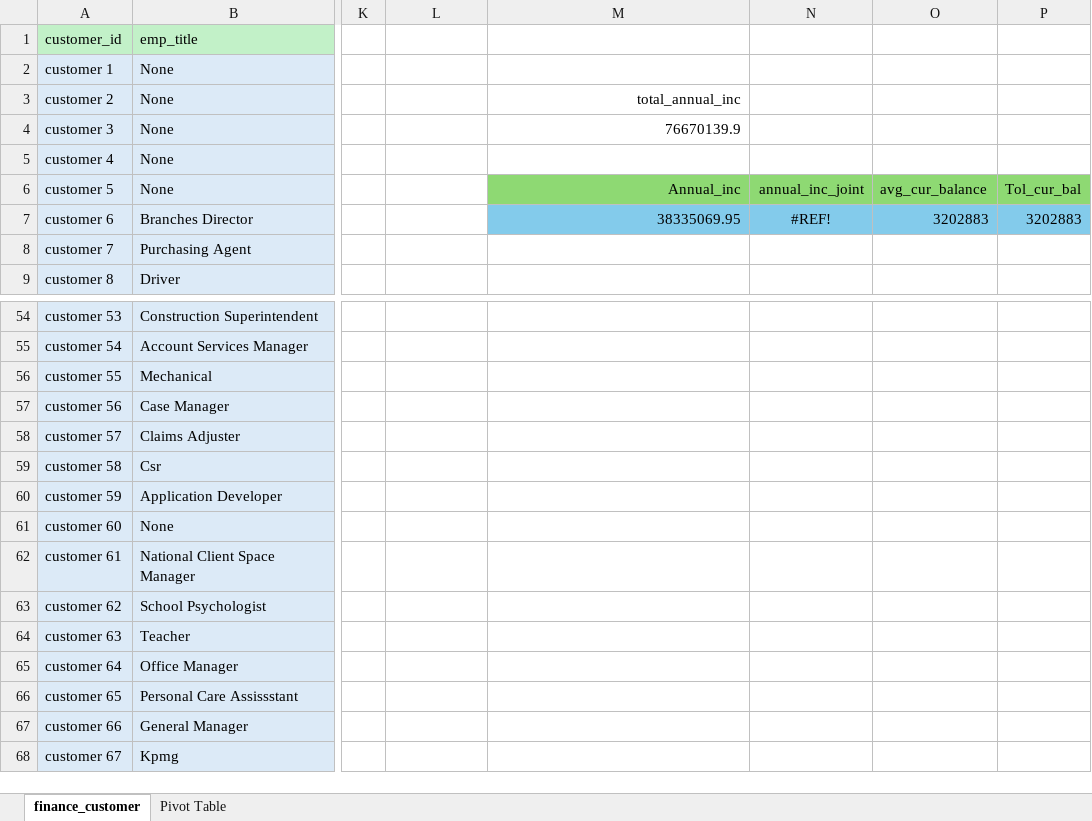
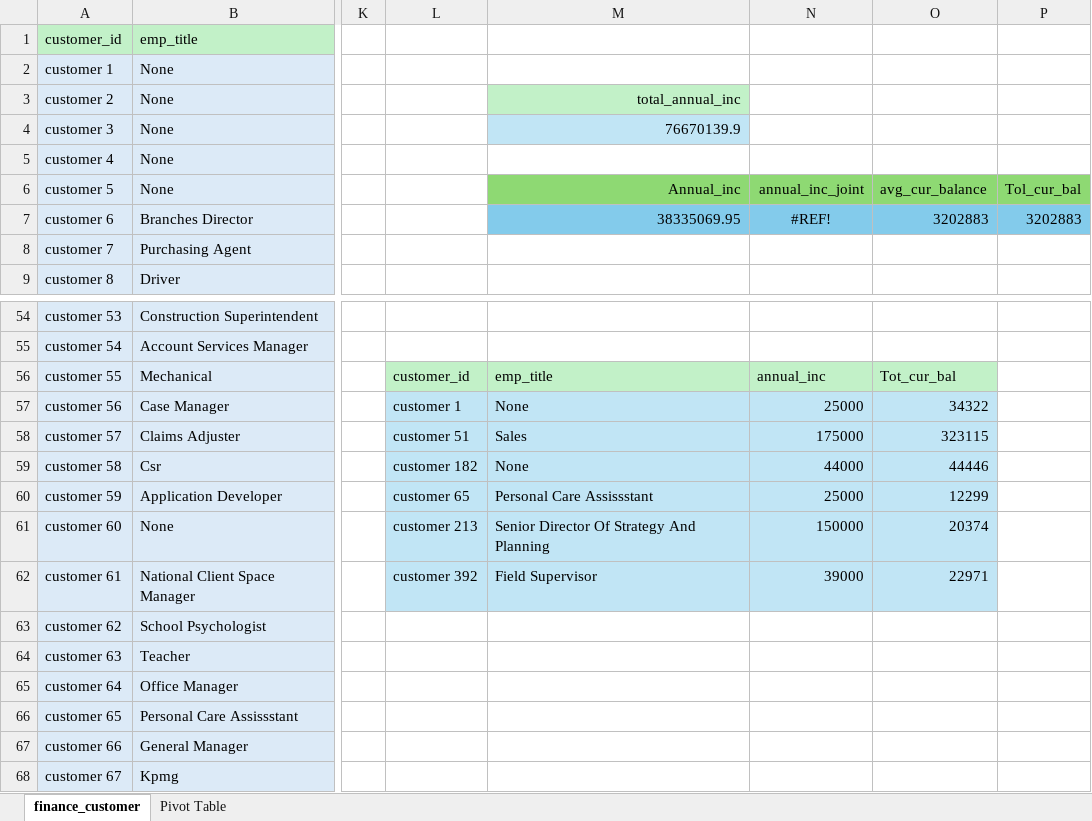
Before and after one commit to fahim-yadgir/Finance-analysis, an Excel workbook: finance_customer.csv.xlsx, sheet finance_customer, drawn as a sheet; only a part is shown, gaps mark what is left out; values as stored, in another font and other column widths than the file's, no borders; the diff names each change by its address in the sheet, - before the commit and + after, or states it on an @@ line.

```diff
--- a/finance_customer.csv.xlsx (sheet finance_customer)
+++ b/finance_customer.csv.xlsx (sheet finance_customer)
-M3 fill: none
+M3 fill: #C2F1C8
-M4 fill: none
+M4 fill: #C1E5F5
-L56: (empty)
+L56: customer_id
-L56:O56 fill: none
+L56:O56 fill: #C2F1C8
-M56: (empty)
+M56: emp_title
-N56: (empty)
+N56: annual_inc
-O56: (empty)
+O56: Tot_cur_bal
-L57: (empty)
+L57: customer 1
-L57:O62 fill: none
+L57:O62 fill: #C1E5F5
-M57: (empty)
+M57: None
-N57: (empty)
+N57: 25000
-O57: (empty)
+O57: 34322
-L58: (empty)
+L58: customer 51
-M58: (empty)
+M58: Sales
-N58: (empty)
+N58: 175000
-O58: (empty)
+O58: 323115
-L59: (empty)
+L59: customer 182
-M59: (empty)
+M59: None
-N59: (empty)
+N59: 44000
-O59: (empty)
+O59: 44446
-L60: (empty)
+L60: customer 65
-M60: (empty)
+M60: Personal Care Assissstant
-N60: (empty)
+N60: 25000
-O60: (empty)
+O60: 12299
-L61: (empty)
+L61: customer 213
-M61: (empty)
+M61: Senior Director Of Strategy And Planning
-N61: (empty)
+N61: 150000
-O61: (empty)
+O61: 20374
-L62: (empty)
+L62: customer 392
-M62: (empty)
+M62: Field Supervisor
-N62: (empty)
+N62: 39000
-O62: (empty)
+O62: 22971
```
Also changed, not shown: 1 other file.
